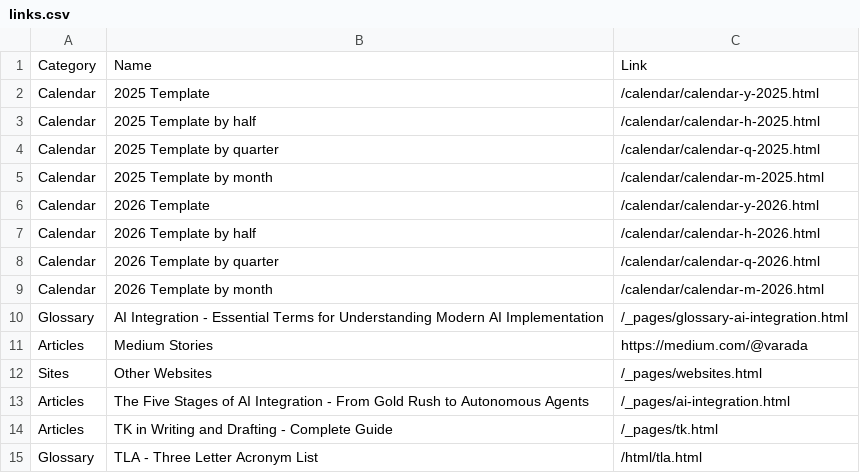
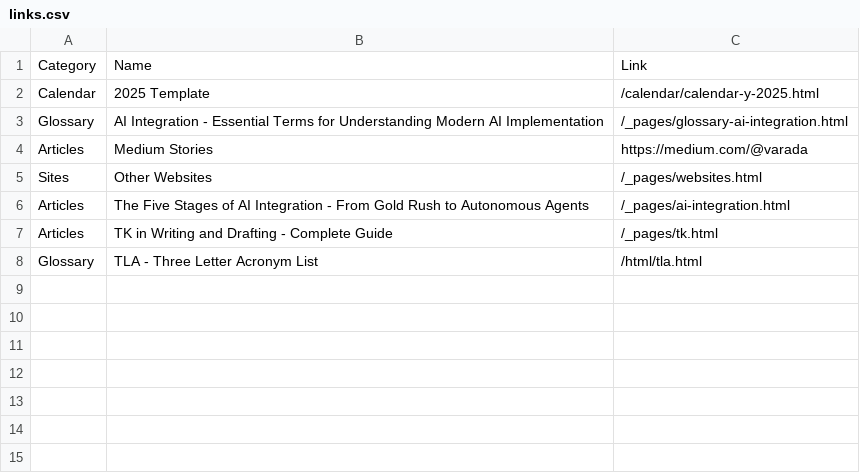
Before and after one commit to ivarada/ivarada.github.io, a CSV file: _config/links.csv, drawn as a sheet.

Commit message:
Remove old calendar template entries
Removed outdated calendar templates for 2025 and 2026.

```diff
--- a/_config/links.csv
+++ b/_config/links.csv
@@ -2,9 +2,2 @@ Category, Name, Link
 Calendar, 2025 Template, /calendar/calendar-y-2025.html
-Calendar, 2025 Template by half, /calendar/calendar-h-2025.html
-Calendar, 2025 Template by quarter, /calendar/calendar-q-2025.html
-Calendar, 2025 Template by month, /calendar/calendar-m-2025.html
-Calendar, 2026 Template, /calendar/calendar-y-2026.html
-Calendar, 2026 Template by half, /calendar/calendar-h-2026.html
-Calendar, 2026 Template by quarter, /calendar/calendar-q-2026.html
-Calendar, 2026 Template by month, /calendar/calendar-m-2026.html
 Glossary, AI Integration - Essential Terms for Understanding Modern AI Implementation, /_pages/glossary-ai-integration.html
```
